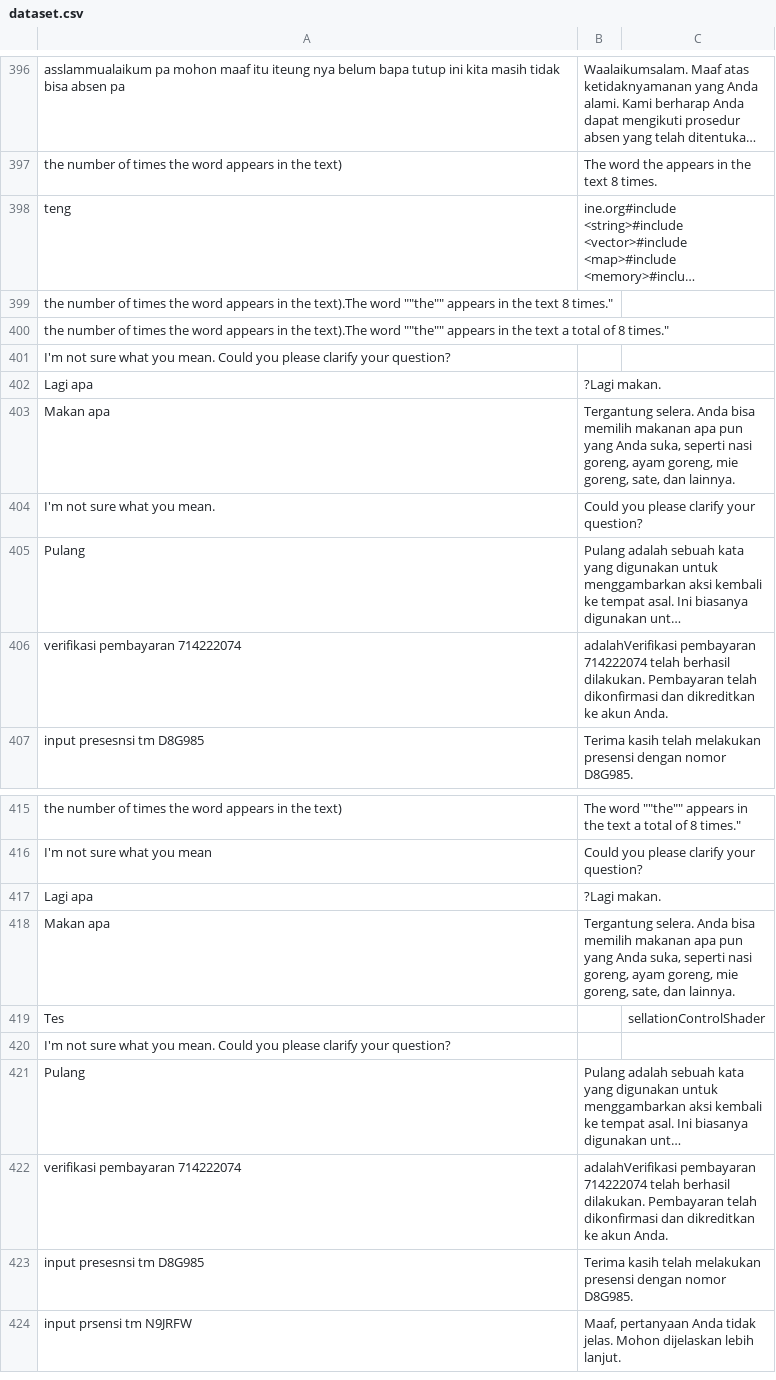
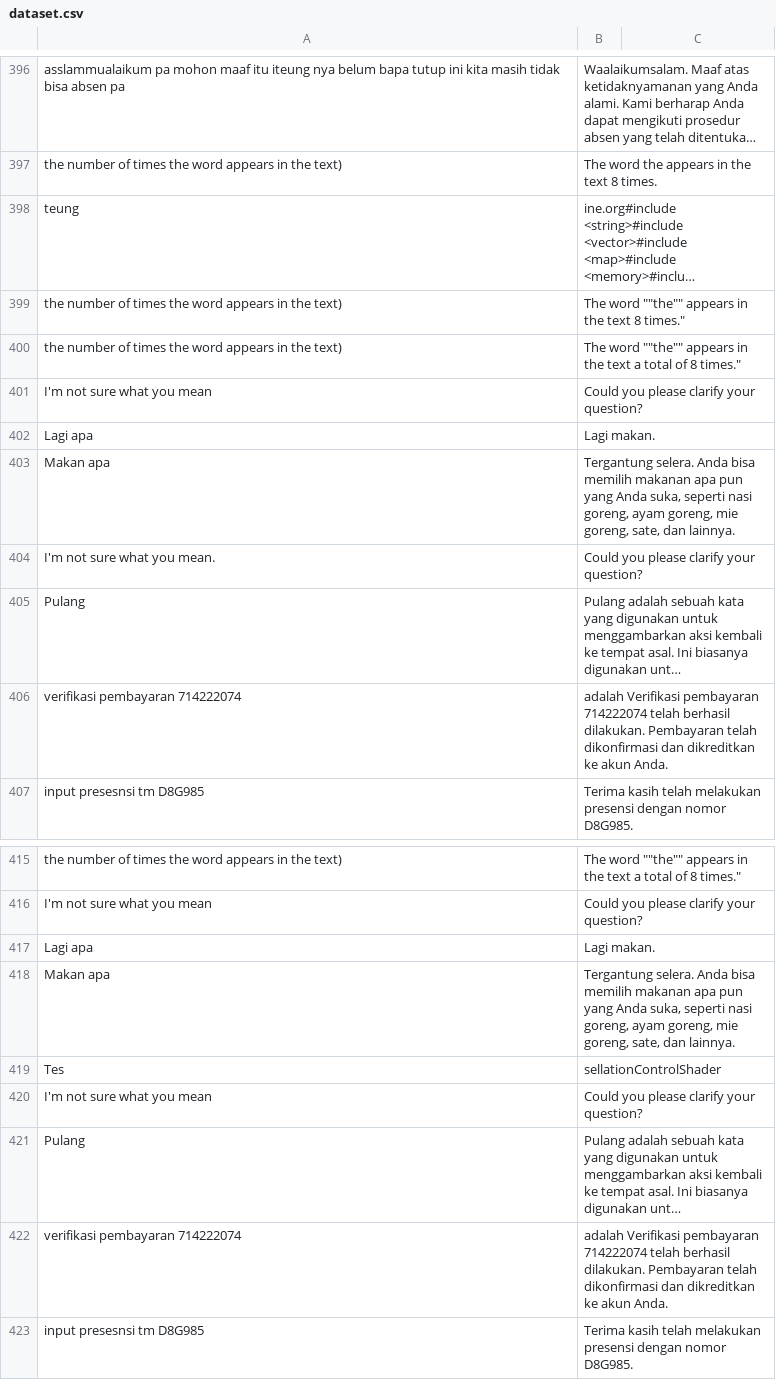
Before and after one commit to kimseokgis/ai-datasets, a CSV file: dataset/backup/Clean 7502-8251/dataset.csv, drawn as a sheet; only a part is shown, gaps mark what is left out; the shorter side is filled out with more unchanged rows; long unchanged cells end in …; removed rows and columns are numbered as before the commit, all else as after; the diff names each change by its address in the sheet, - before the commit and + after, or states it on an @@ line.

Commit message:
clean

```diff
--- a/dataset/backup/Clean 7502-8251/dataset.csv
+++ b/dataset/backup/Clean 7502-8251/dataset.csv
-A398: teng
+A398: teung
-row 399: the number of times the word appears in the text).The word ""the"" appears in the text 8 times."
-row 400: the number of times the word appears in the text).The word ""the"" appears in the text a total of 8 times."
-row 401: I'm not sure what you mean. Could you please clarify your question?
+row 399: the number of times the word appears in the text) | The word ""the"" appears in the text 8 times."
+row 400: the number of times the word appears in the text) | The word ""the"" appears in the text a total of 8 times."
+row 401: I'm not sure what you mean | Could you please clarify your question?
-B402: ?Lagi makan.
+B402: Lagi makan.
-B406: adalahVerifikasi pembayaran 714222074…
+B406: adalah Verifikasi pembayaran 714222074…
-B417: ?Lagi makan.
+B417: Lagi makan.
-B419: (empty)
+B419: sellationControlShader
-C419: sellationControlShader
+C419: (empty)
-row 420: I'm not sure what you mean. Could you please clarify your question?
+row 420: I'm not sure what you mean | Could you please clarify your question?
-B422: adalahVerifikasi pembayaran 714222074…
+B422: adalah Verifikasi pembayaran 714222074…
```
